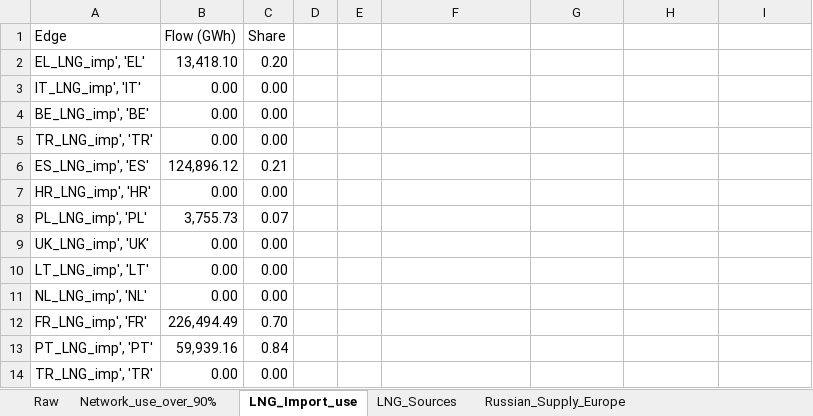
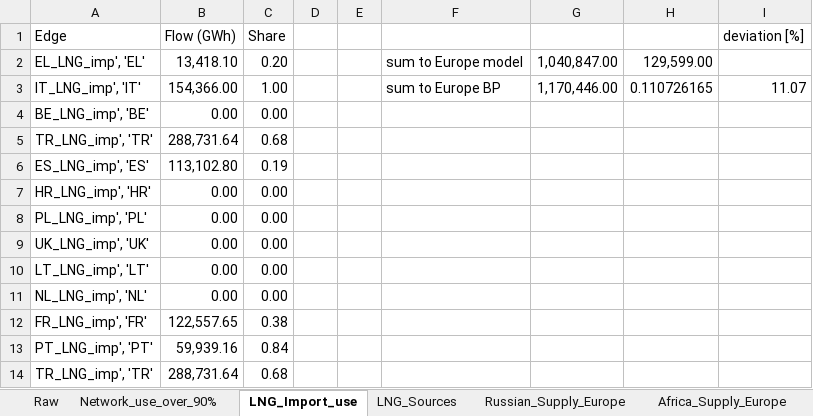
Before and after one commit to CSEI-EU/gas_infrastructure_model, an Excel workbook: 01_data/02_output_data/02_unidirectional_results/02_paper_ESR/02_prepared_results/output_2019_prepared.xlsx, sheet LNG_Import_use, drawn as a sheet; values as stored, in another font and other column widths than the file's, no borders; table styles not drawn; removed rows and columns are numbered as before the commit, all else as after; the diff names each change by its address in the sheet, - before the commit and + after, or states it on an @@ line.

Commit message:
add analysis of 2019 results for import values

```diff
--- a/01_data/02_output_data/02_unidirectional_results/02_paper_ESR/02_prepared_results/output_2019_prepared.xlsx (sheet LNG_Import_use)
+++ b/01_data/02_output_data/02_unidirectional_results/02_paper_ESR/02_prepared_results/output_2019_prepared.xlsx (sheet LNG_Import_use)
+sheet tab: Africa_Supply_Europe
-I1: (empty)
+I1: deviation [%]
-F2: (empty)
+F2: sum to Europe model
-G2: (empty)
+G2: 1,040,847.00
-H2: (empty)
+H2: 129,599.00
-row 3: IT_LNG_imp', 'IT' | 0.00 | 0.00
+row 3: IT_LNG_imp', 'IT' | 154,366.00 | 1.00 |  |  | sum to Europe BP | 1,170,446.00 | 0.110726165 | 11.07
-B5 (Flow (GWh)): 0.00
+B5 (Flow (GWh)): 288,731.64
-C5 (Share): 0.00
+C5 (Share): 0.68
-B6 (Flow (GWh)): 124,896.12
+B6 (Flow (GWh)): 113,102.80
-C6 (Share): 0.21
+C6 (Share): 0.19
-B8 (Flow (GWh)): 3,755.73
+B8 (Flow (GWh)): 0.00
-C8 (Share): 0.07
+C8 (Share): 0.00
-B12 (Flow (GWh)): 226,494.49
+B12 (Flow (GWh)): 122,557.65
-C12 (Share): 0.70
+C12 (Share): 0.38
-B14 (Flow (GWh)): 0.00
+B14 (Flow (GWh)): 288,731.64
-C14 (Share): 0.00
+C14 (Share): 0.68
```
Also changed, not shown: sheet Raw, sheet Russian_Supply_Europe, sheet LNG_Sources, other sheet tabs, hidden cells, charts or pictures.
